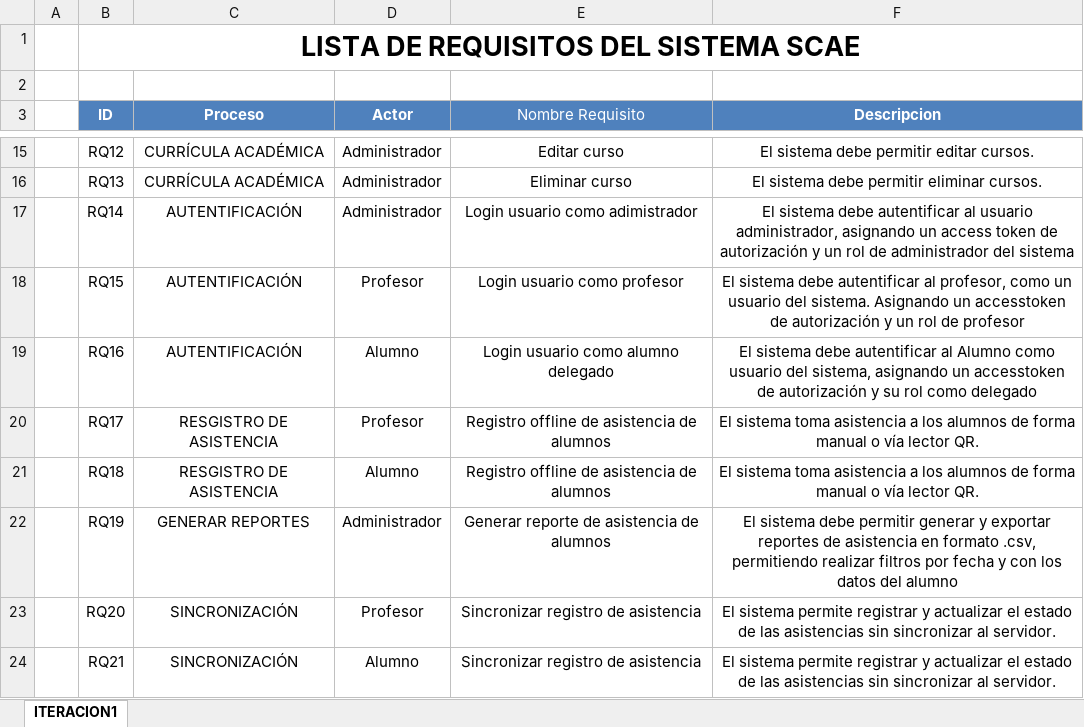
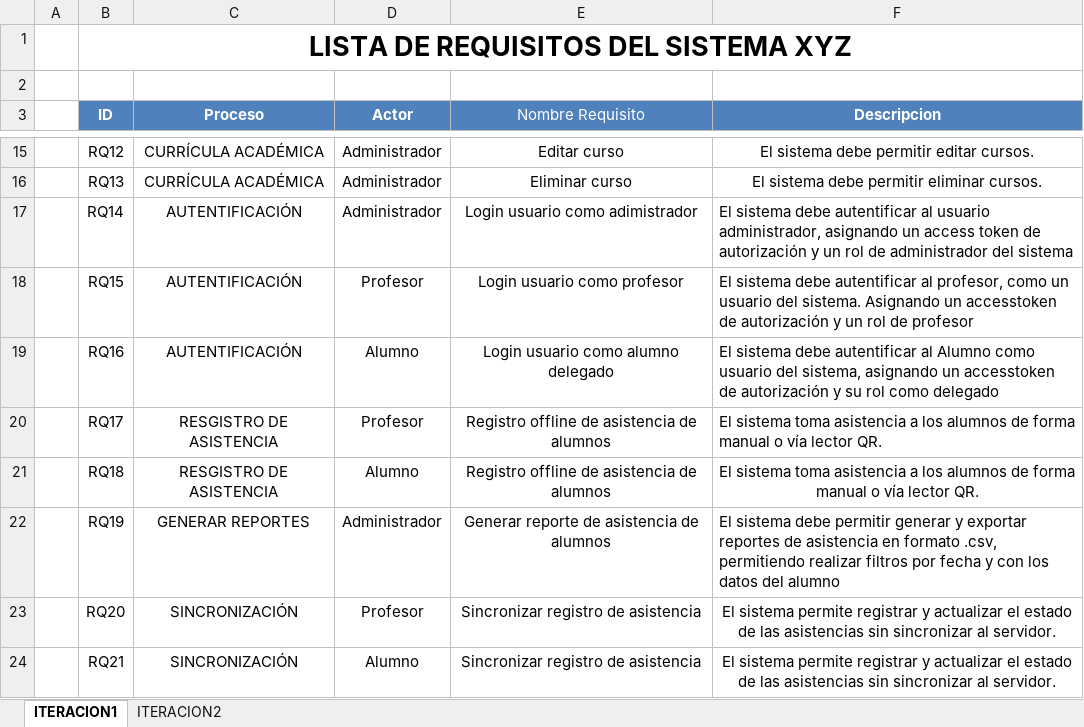
Before and after one commit to RamosCruzJeanCarlos/SP11, an Excel workbook: Desarrollo/SCAE/Gestión/SCAE_ER.xlsx, sheet ITERACION1, drawn as a sheet; only a part is shown, gaps mark what is left out; values as stored, in another font and other column widths than the file's, no borders; charts and pictures not drawn; the diff names each change by its address in the sheet, - before the commit and + after, or states it on an @@ line.

```diff
--- a/Desarrollo/SCAE/Gestión/SCAE_ER.xlsx (sheet ITERACION1)
+++ b/Desarrollo/SCAE/Gestión/SCAE_ER.xlsx (sheet ITERACION1)
+sheet tab: ITERACION2
-B1 (ID): LISTA DE REQUISITOS DEL SISTEMA SCAE
+B1 (ID): LISTA DE REQUISITOS DEL SISTEMA XYZ
-F17:F20 alignment: center
+F17:F20 alignment: left
-F22 alignment: center
+F22 alignment: left
```
Also changed, not shown: charts or pictures.
